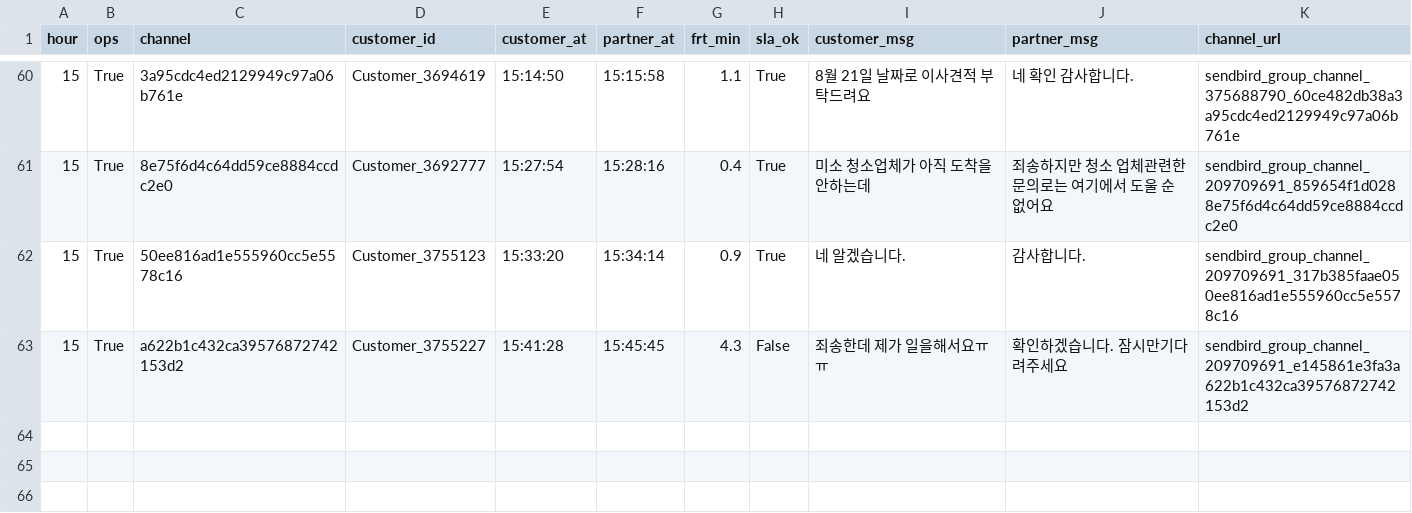
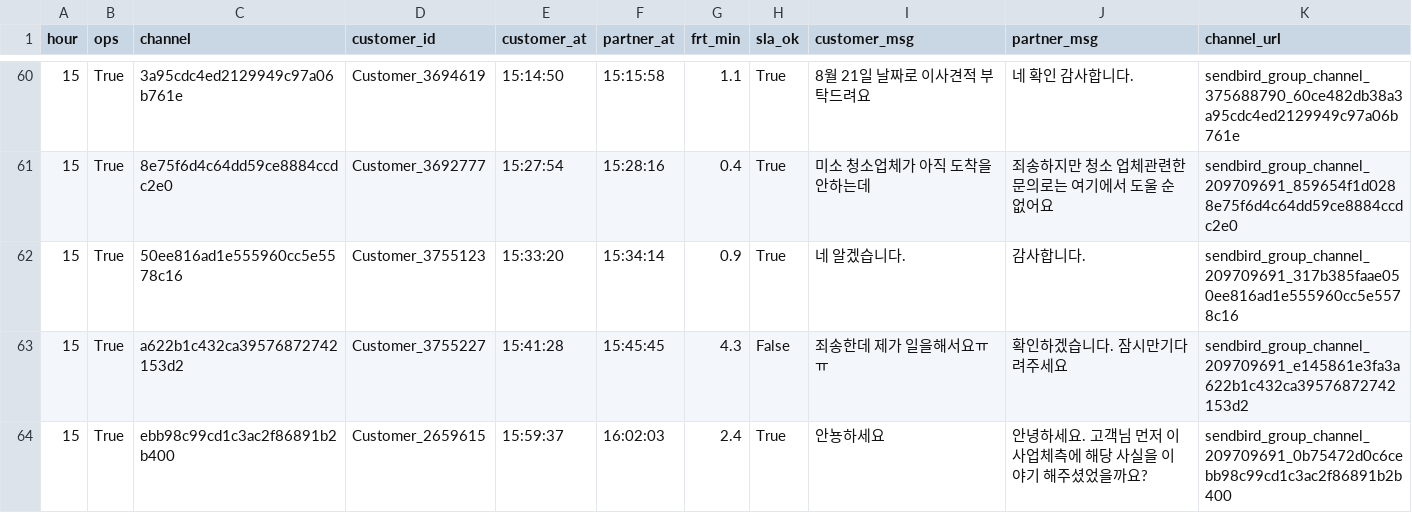
Before and after one commit to miso-cx/moving-by-miso-cx-frt-dashboard, a CSV file: daily/raw/FRT_OPS_RAW_20260730.csv, drawn as a sheet; only a part is shown, gaps mark what is left out; the diff names each change by its address in the sheet, - before the commit and + after, or states it on an @@ line.

```diff
--- a/daily/raw/FRT_OPS_RAW_20260730.csv
+++ b/daily/raw/FRT_OPS_RAW_20260730.csv
+row 64: 15 | True | ebb98c99cd1c3ac2f86891b2b400 | Customer_2659615 | 15:59:37 | 16:02:03 | 2.4 | True | 안뇽하세요 | 안녕하세요. 고객님 먼저 이사업체측에 해당 사실을 이야기 해주셨었을까요? | sendbird_group_channel_209709691_0b75472d0c6cebb98c99cd1c3ac2f86891b2b400
```
Also changed, not shown: daily/raw/FRT_RAW_20260730.csv, 1 other file.
